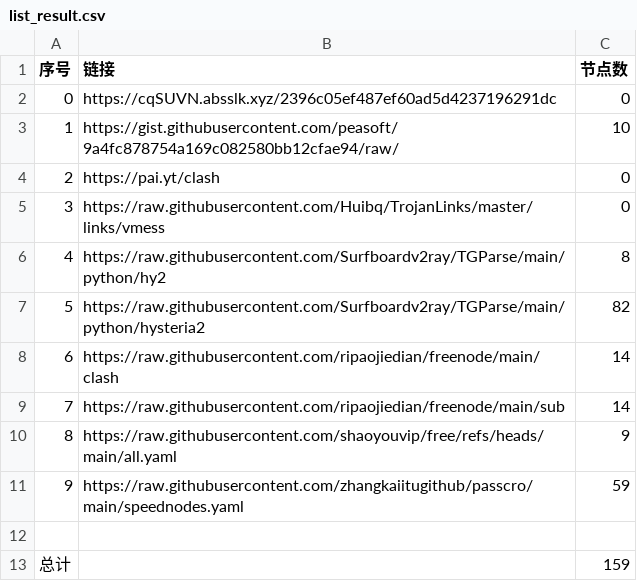
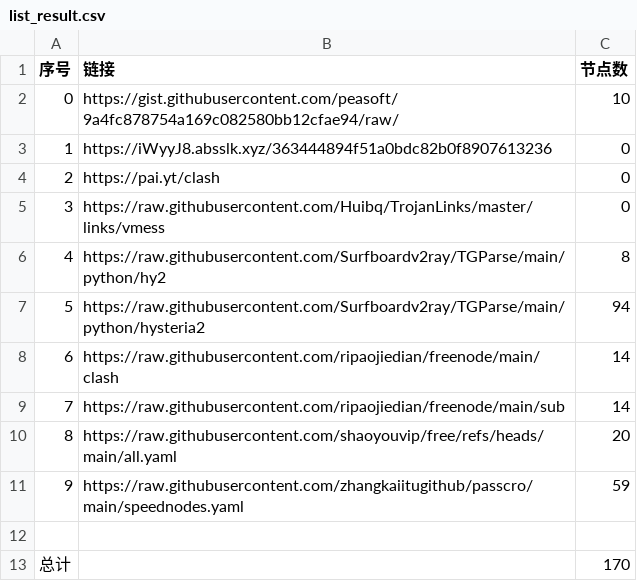
Before and after one commit to rrzt/clashcode_collect, a CSV file: NoMoreWalls/list_result.csv, drawn as a sheet.

```diff
--- a/NoMoreWalls/list_result.csv
+++ b/NoMoreWalls/list_result.csv
@@ -1,4 +1,4 @@
 序号,链接,节点数
-0,https://cqSUVN.absslk.xyz/2396c05ef487ef60ad5d4237196291dc,0
-1,https://gist.githubusercontent.com/peasoft/9a4fc878754a169c082580bb12cfae94/raw/,10
+0,https://gist.githubusercontent.com/peasoft/9a4fc878754a169c082580bb12cfae94/raw/,10
+1,https://iWyyJ8.absslk.xyz/363444894f51a0bdc82b0f8907613236,0
 2,https://pai.yt/clash,0
@@ -6,8 +6,8 @@
 4,https://raw.githubusercontent.com/Surfboardv2ray/TGParse/main/python/hy2,8
-5,https://raw.githubusercontent.com/Surfboardv2ray/TGParse/main/python/hysteria2,82
+5,https://raw.githubusercontent.com/Surfboardv2ray/TGParse/main/python/hysteria2,94
 6,https://raw.githubusercontent.com/ripaojiedian/freenode/main/clash,14
 7,https://raw.githubusercontent.com/ripaojiedian/freenode/main/sub,14
-8,https://raw.githubusercontent.com/shaoyouvip/free/refs/heads/main/all.yaml,9
+8,https://raw.githubusercontent.com/shaoyouvip/free/refs/heads/main/all.yaml,20
 9,https://raw.githubusercontent.com/zhangkaiitugithub/passcro/main/speednodes.yaml,59
 
-总计,,159
+总计,,170
```
Also changed, not shown: AutoMergePublicNodes/list_result.csv, 24 other files.
